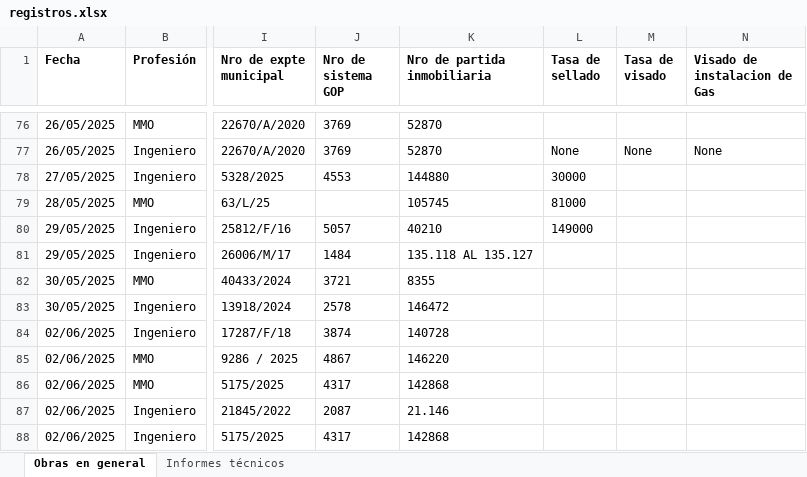
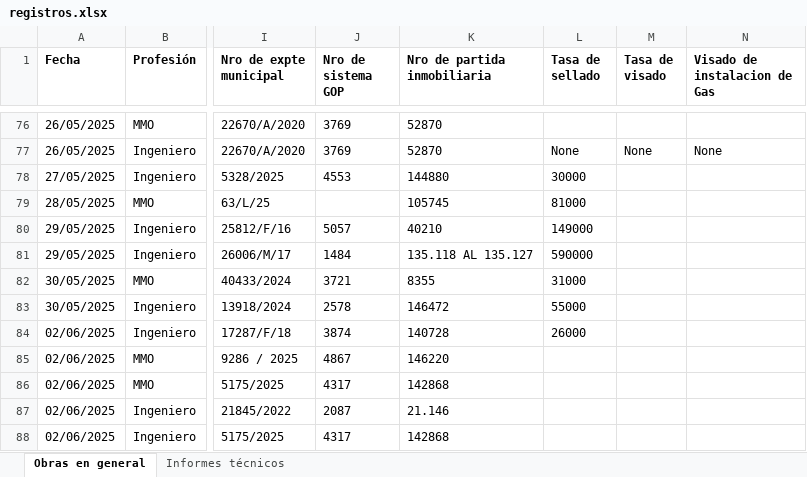
Before and after one commit to Sandeje96/Gestion-expedientes-cpim, an Excel workbook: dist/Sistema CPIM/registros.xlsx, sheet Obras en general, drawn as a sheet; only a part is shown, gaps mark what is left out; values as stored, in another font and other column widths than the file's, no borders; the diff covers the shown part only; the diff names each change by its address in the sheet, - before the commit and + after, or states it on an @@ line.

```diff
--- a/dist/Sistema CPIM/registros.xlsx (sheet Obras en general)
+++ b/dist/Sistema CPIM/registros.xlsx (sheet Obras en general)
-L81 (Tasa de sellado): (empty)
+L81 (Tasa de sellado): 590000
-L82 (Tasa de sellado): (empty)
+L82 (Tasa de sellado): 31000
-L83 (Tasa de sellado): (empty)
+L83 (Tasa de sellado): 55000
-L84 (Tasa de sellado): (empty)
+L84 (Tasa de sellado): 26000
```
Also changed, not shown: 5 added rows elsewhere in this sheet, data/registros.xlsx, registros.xlsx, 8 other files.
